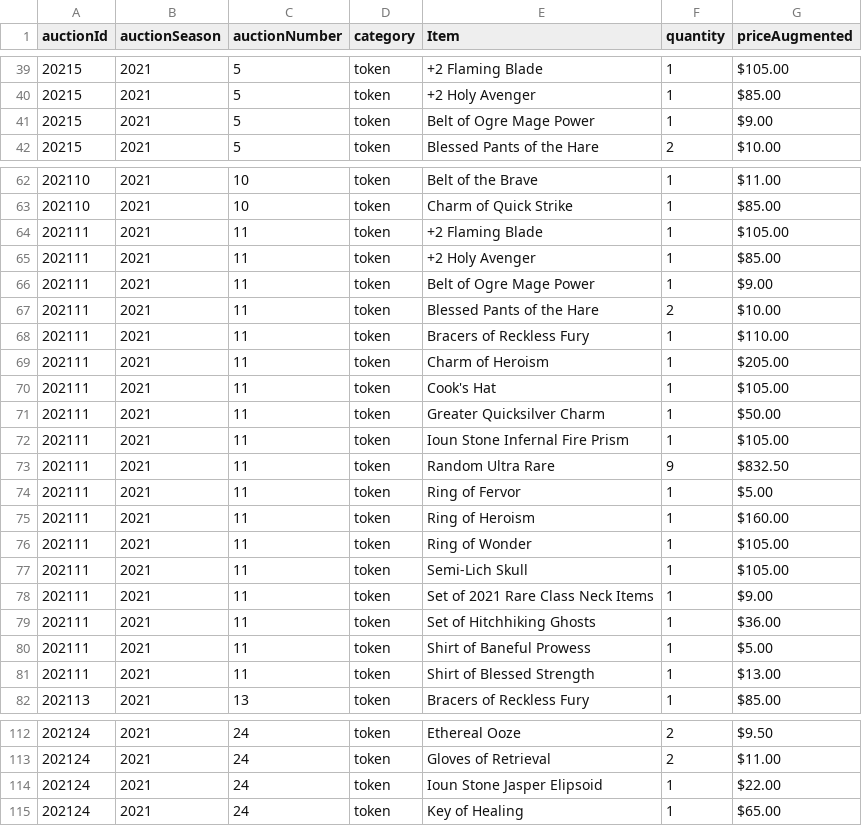
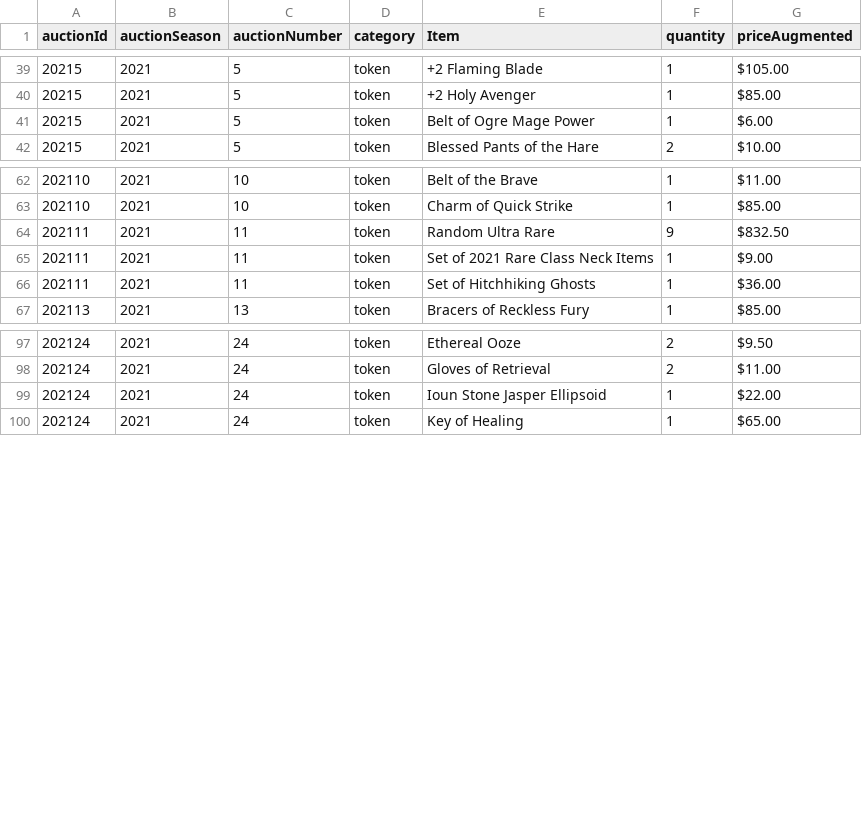
Before and after one commit to mjdomask-jpg/trueDungeonAuctionPrices, a CSV file: public/data/contextItems.csv, drawn as a sheet; only a part is shown, gaps mark what is left out; removed rows and columns are numbered as before the commit, all else as after; the diff names each change by its address in the sheet, - before the commit and + after, or states it on an @@ line.

Commit message:
Publish from sheet: auctionMetadata.csv, prices.csv, contextItems.csv (#125)
auctionMetadata.csv: 289 -> 289 rows
  prices.csv: 7760 -> 7767 rows
  contextItems.csv: 781 -> 766 rows

Exported by apps-script/publishToSite.gs 2026-08-21.3.

```diff
--- a/public/data/contextItems.csv
+++ b/public/data/contextItems.csv
-G41 (priceAugmented): $9.00
+G41 (priceAugmented): $6.00
-row 64: 202111 | 2021 | 11 | token | +2 Flaming Blade | 1 | $105.00
-row 65: 202111 | 2021 | 11 | token | +2 Holy Avenger | 1 | $85.00
-row 66: 202111 | 2021 | 11 | token | Belt of Ogre Mage Power | 1 | $9.00
-row 67: 202111 | 2021 | 11 | token | Blessed Pants of the Hare | 2 | $10.00
-row 68: 202111 | 2021 | 11 | token | Bracers of Reckless Fury | 1 | $110.00
-row 69: 202111 | 2021 | 11 | token | Charm of Heroism | 1 | $205.00
-row 70: 202111 | 2021 | 11 | token | Cook's Hat | 1 | $105.00
-row 71: 202111 | 2021 | 11 | token | Greater Quicksilver Charm | 1 | $50.00
-row 72: 202111 | 2021 | 11 | token | Ioun Stone Infernal Fire Prism | 1 | $105.00
-row 74: 202111 | 2021 | 11 | token | Ring of Fervor | 1 | $5.00
-row 75: 202111 | 2021 | 11 | token | Ring of Heroism | 1 | $160.00
-row 76: 202111 | 2021 | 11 | token | Ring of Wonder | 1 | $105.00
-row 77: 202111 | 2021 | 11 | token | Semi-Lich Skull | 1 | $105.00
-row 80: 202111 | 2021 | 11 | token | Shirt of Baneful Prowess | 1 | $5.00
-row 81: 202111 | 2021 | 11 | token | Shirt of Blessed Strength | 1 | $13.00
-E99 (Item): Ioun Stone Jasper Elipsoid
+E99 (Item): Ioun Stone Jasper Ellipsoid
```
Also changed, not shown: public/data/auctionMetadata.csv, public/data/prices.csv.
